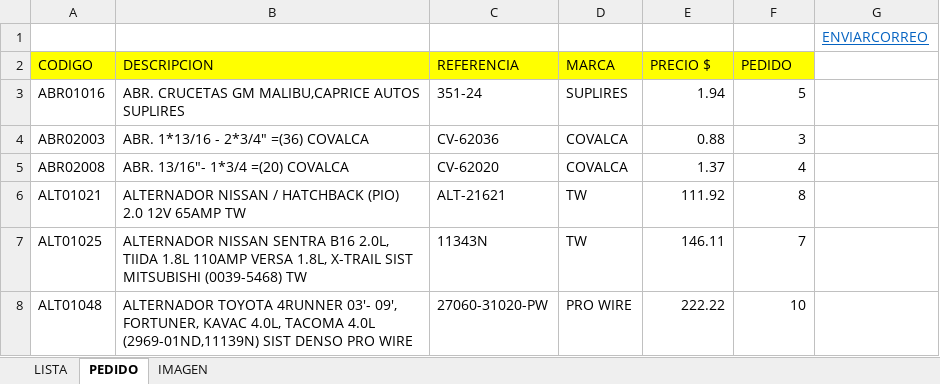
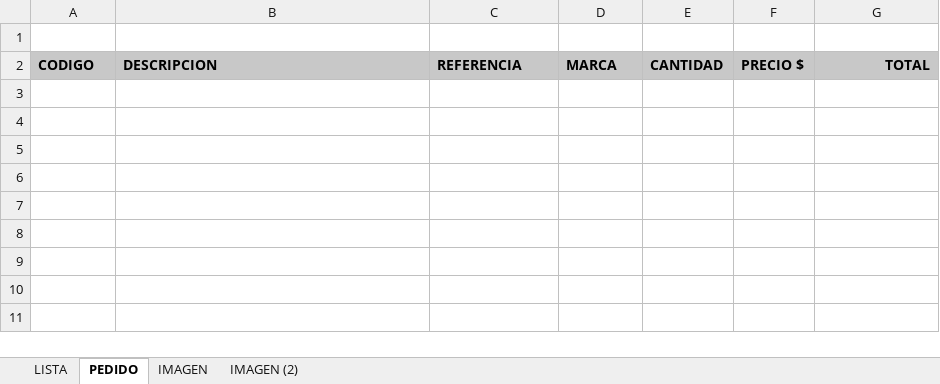
Before and after one commit to manuelhm1993/dm-extractor-lista-de-precios, an Excel workbook: XLISTA.xlsm, sheet PEDIDO, drawn as a sheet; values as stored, in another font and other column widths than the file's, no borders; charts and pictures not drawn; the diff names each change by its address in the sheet, - before the commit and + after, or states it on an @@ line.

Commit message:
Cambios en el generador, ahora entrega la salida numérica en stock y precio artículo

```diff
--- a/XLISTA.xlsm (sheet PEDIDO)
+++ b/XLISTA.xlsm (sheet PEDIDO)
+sheet tab: IMAGEN (2)
-G1: ENVIARCORREO
+G1: (empty)
@@ A2:F2 fill: #FFFF00 → #C8C8C8, bold: off → on @@
-E2: PRECIO $
+E2: CANTIDAD
-F2: PEDIDO
+F2: PRECIO $
-G2: (empty)
+G2: TOTAL
-G2 fill: none
+G2 fill: #C8C8C8
-row 3: ABR01016 | ABR. CRUCETAS GM MALIBU,CAPRICE AUTOS SUPLIRES | 351-24 | SUPLIRES | 1.94 | 5
-row 4: ABR02003 | ABR. 1*13/16 - 2*3/4" =(36) COVALCA | CV-62036 | COVALCA | 0.88 | 3
-row 5: ABR02008 | ABR. 13/16"- 1*3/4 =(20) COVALCA | CV-62020 | COVALCA | 1.37 | 4
-row 6: ALT01021 | ALTERNADOR NISSAN / HATCHBACK (PIO) 2.0 12V 65AMP TW | ALT-21621 | TW | 111.92 | 8
-row 7: ALT01025 | ALTERNADOR NISSAN SENTRA B16 2.0L, TIIDA 1.8L 110AMP VERSA 1.8L, X-TRAIL SIST MITSUBISHI (0039-5468) TW | 11343N | TW | 146.11 | 7
-row 8: ALT01048 | ALTERNADOR TOYOTA 4RUNNER 03'- 09', FORTUNER, KAVAC 4.0L, TACOMA 4.0L (2969-01ND,11139N) SIST DENSO PRO WIRE | 27060-31020-PW | PRO WIRE | 222.22 | 10
```
Also changed, not shown: sheet LISTA, sheet IMAGEN, charts or pictures, 2 other files.
